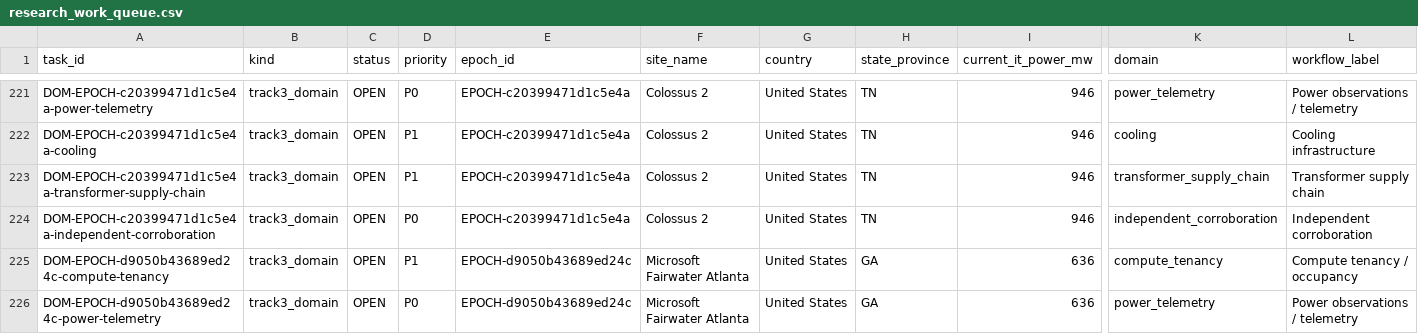
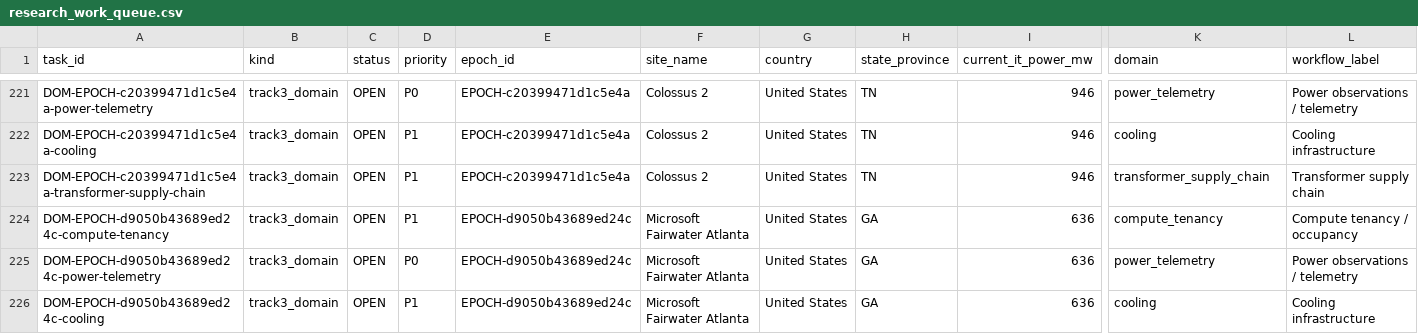
Before and after one commit to AnonRish/continental-load-registry, a CSV file: data/track3/research_work_queue.csv, drawn as a sheet; only a part is shown, gaps mark what is left out; the shorter side is filled out with more unchanged rows; rows hold the shown columns only; the diff names each change by its address in the sheet, - before the commit and + after, or states it on an @@ line.

Commit message:
Remove two resolved Colossus 2 tasks

```diff
--- a/data/track3/research_work_queue.csv
+++ b/data/track3/research_work_queue.csv
-row 224: DOM-EPOCH-c20399471d1c5e4a-independent-corroboration | track3_domain | OPEN | P0 | EPOCH-c20399471d1c5e4a | Colossus 2 | United States | TN | 946 | independent_corroboration | Independent corroboration
```
